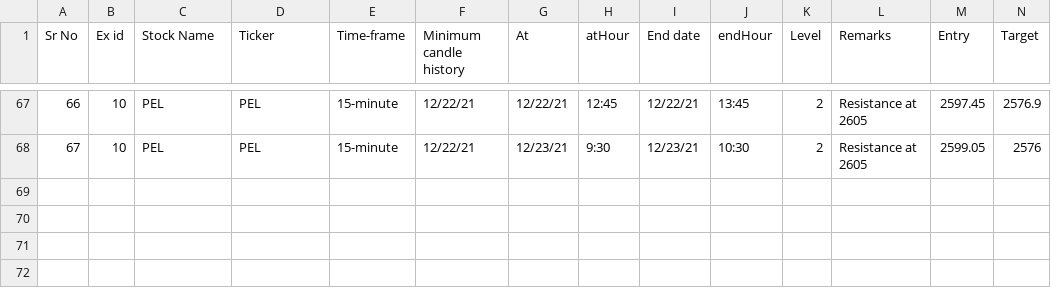
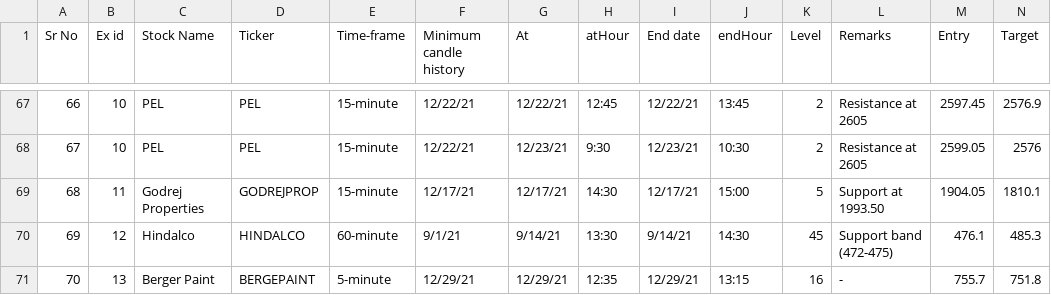
Before and after one commit to adityagohad/thunderbird, a CSV file: dbscript/events.csv, drawn as a sheet; only a part is shown, gaps mark what is left out; rows hold the shown columns only; the diff names each change by its address in the sheet, - before the commit and + after, or states it on an @@ line.

```diff
--- a/dbscript/events.csv
+++ b/dbscript/events.csv
+row 69: 68 | 11 | Godrej Properties | GODREJPROP | 15-minute | 12/17/21 | 12/17/21 | 14:30 | 12/17/21 | 15:00 | 5 | Support at 1993.50 | 1904.05 | 1810.1
+row 70: 69 | 12 | Hindalco | HINDALCO | 60-minute | 9/1/21 | 9/14/21 | 13:30 | 9/14/21 | 14:30 | 45 | Support band (472-475) | 476.1 | 485.3
+row 71: 70 | 13 | Berger Paint | BERGEPAINT | 5-minute | 12/29/21 | 12/29/21 | 12:35 | 12/29/21 | 13:15 | 16 | - | 755.7 | 751.8
```
Also changed, not shown: dbscript/feed.csv, 2 other files.
